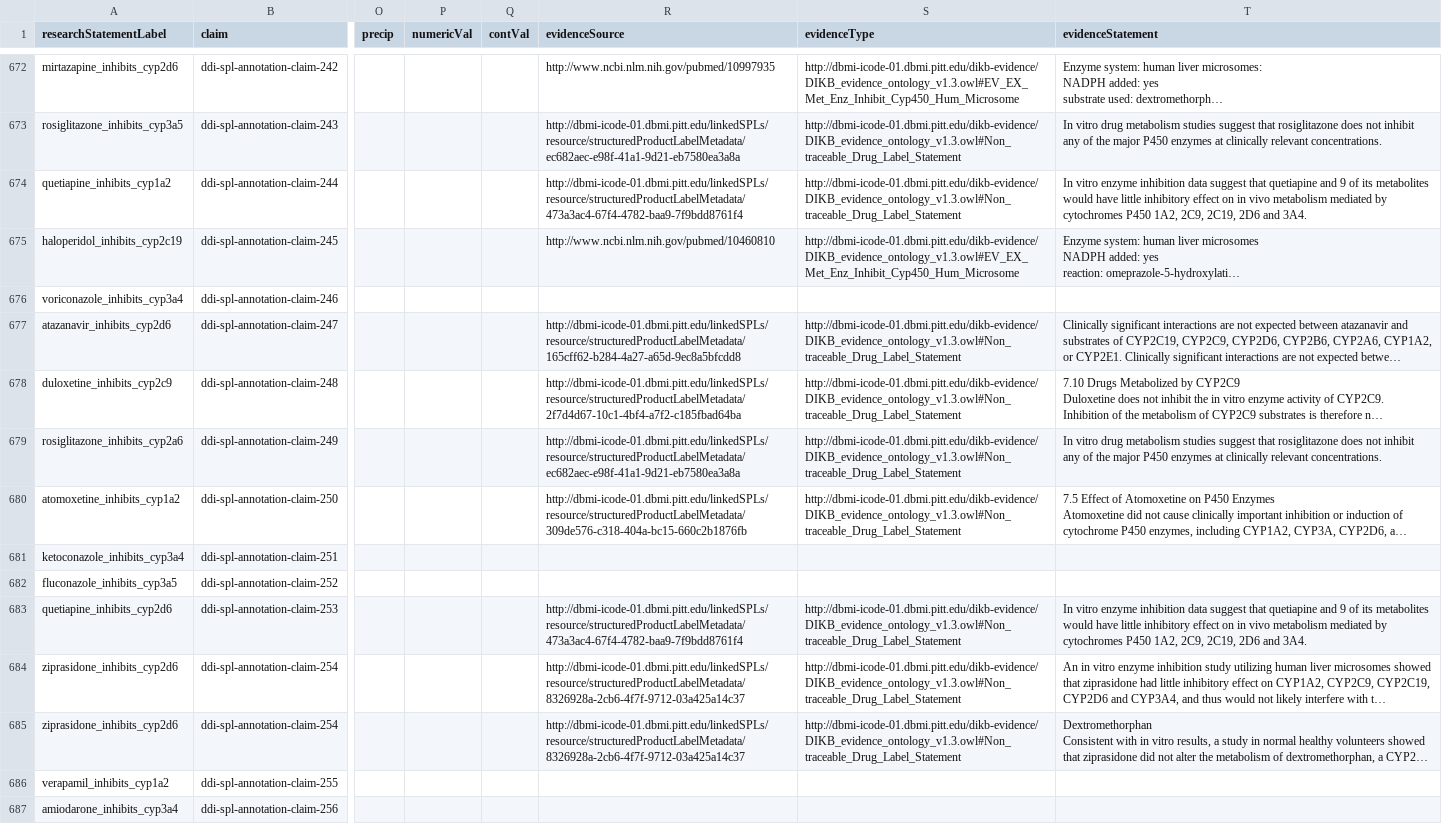
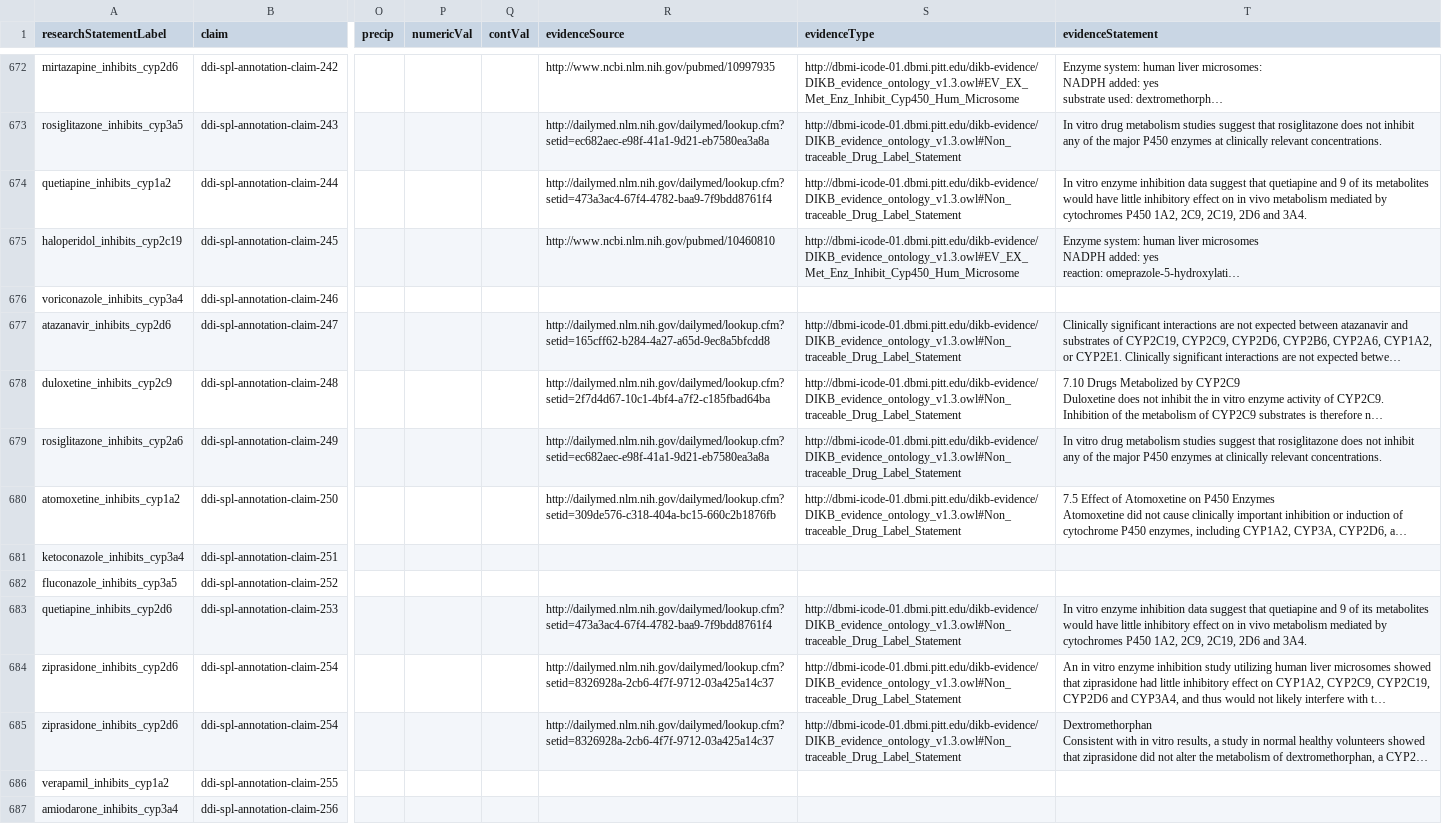
Before and after one commit to dbmi-pitt/DIKB-Micropublication, a TSV file: data/mp-graphs/processed-dikb-ddis.tsv, drawn as a sheet; only a part is shown, gaps mark what is left out; long unchanged cells end in …; the diff covers the shown part only; the diff names each change by its address in the sheet, - before the commit and + after, or states it on an @@ line.

Commit message:
add hasSource to dailymed resources

```diff
--- a/data/mp-graphs/processed-dikb-ddis.tsv
+++ b/data/mp-graphs/processed-dikb-ddis.tsv
-R673 (evidenceSource): http://dbmi-icode-01.dbmi.pitt.edu/linkedSPLs/resource/structuredProductLabelMetadata/ec682aec-e98f-41a1-9d21-eb7580ea3a8a
+R673 (evidenceSource): http://dailymed.nlm.nih.gov/dailymed/lookup.cfm?setid=ec682aec-e98f-41a1-9d21-eb7580ea3a8a
-R674 (evidenceSource): http://dbmi-icode-01.dbmi.pitt.edu/linkedSPLs/resource/structuredProductLabelMetadata/473a3ac4-67f4-4782-baa9-7f9bdd8761f4
+R674 (evidenceSource): http://dailymed.nlm.nih.gov/dailymed/lookup.cfm?setid=473a3ac4-67f4-4782-baa9-7f9bdd8761f4
-R677 (evidenceSource): http://dbmi-icode-01.dbmi.pitt.edu/linkedSPLs/resource/structuredProductLabelMetadata/165cff62-b284-4a27-a65d-9ec8a5bfcdd8
+R677 (evidenceSource): http://dailymed.nlm.nih.gov/dailymed/lookup.cfm?setid=165cff62-b284-4a27-a65d-9ec8a5bfcdd8
-R678 (evidenceSource): http://dbmi-icode-01.dbmi.pitt.edu/linkedSPLs/resource/structuredProductLabelMetadata/2f7d4d67-10c1-4bf4-a7f2-c185fbad64ba
+R678 (evidenceSource): http://dailymed.nlm.nih.gov/dailymed/lookup.cfm?setid=2f7d4d67-10c1-4bf4-a7f2-c185fbad64ba
-R679 (evidenceSource): http://dbmi-icode-01.dbmi.pitt.edu/linkedSPLs/resource/structuredProductLabelMetadata/ec682aec-e98f-41a1-9d21-eb7580ea3a8a
+R679 (evidenceSource): http://dailymed.nlm.nih.gov/dailymed/lookup.cfm?setid=ec682aec-e98f-41a1-9d21-eb7580ea3a8a
-R680 (evidenceSource): http://dbmi-icode-01.dbmi.pitt.edu/linkedSPLs/resource/structuredProductLabelMetadata/309de576-c318-404a-bc15-660c2b1876fb
+R680 (evidenceSource): http://dailymed.nlm.nih.gov/dailymed/lookup.cfm?setid=309de576-c318-404a-bc15-660c2b1876fb
-R683 (evidenceSource): http://dbmi-icode-01.dbmi.pitt.edu/linkedSPLs/resource/structuredProductLabelMetadata/473a3ac4-67f4-4782-baa9-7f9bdd8761f4
+R683 (evidenceSource): http://dailymed.nlm.nih.gov/dailymed/lookup.cfm?setid=473a3ac4-67f4-4782-baa9-7f9bdd8761f4
-R684:R685 (evidenceSource): http://dbmi-icode-01.dbmi.pitt.edu/linkedSPLs/resource/structuredProductLabelMetadata/8326928a-2cb6-4f7f-9712-03a425a14c37
+R684:R685 (evidenceSource): http://dailymed.nlm.nih.gov/dailymed/lookup.cfm?setid=8326928a-2cb6-4f7f-9712-03a425a14c37
```
Also changed, not shown: 173 edited cells elsewhere in this file, 3 other files.
